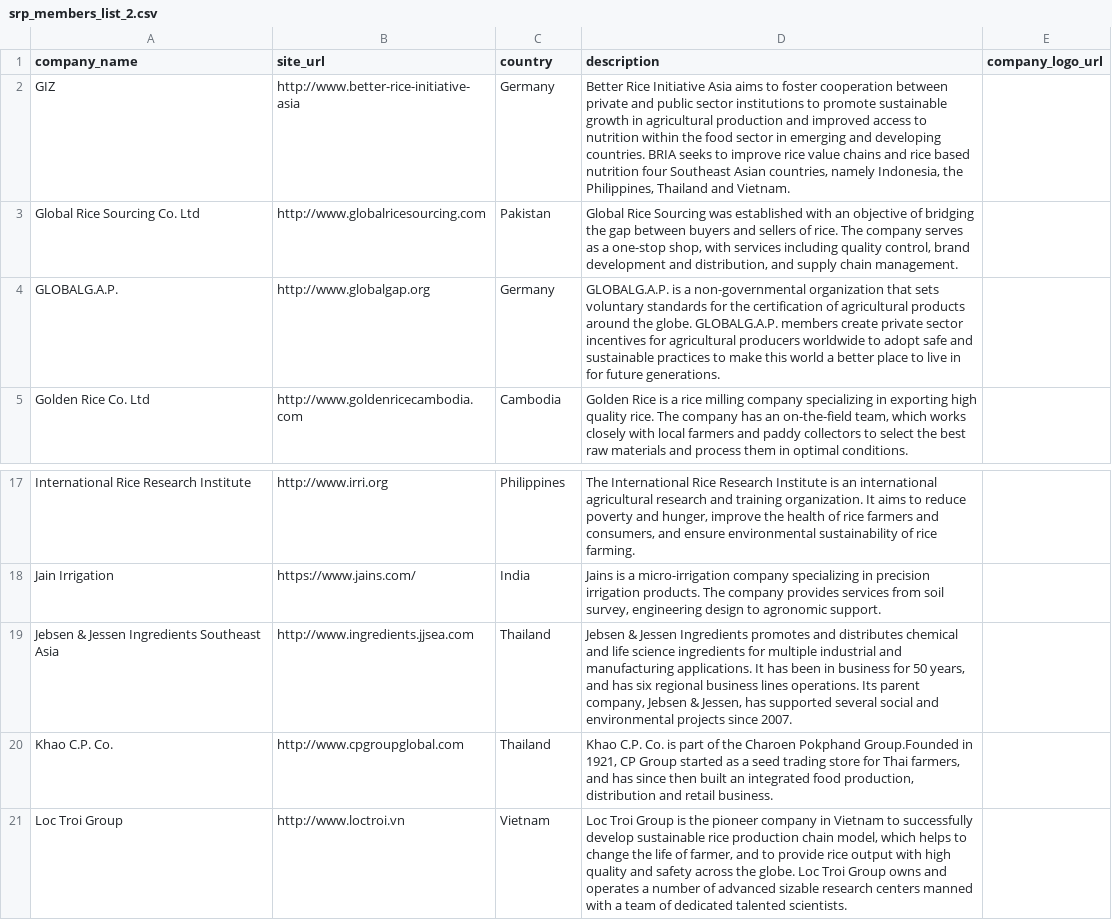
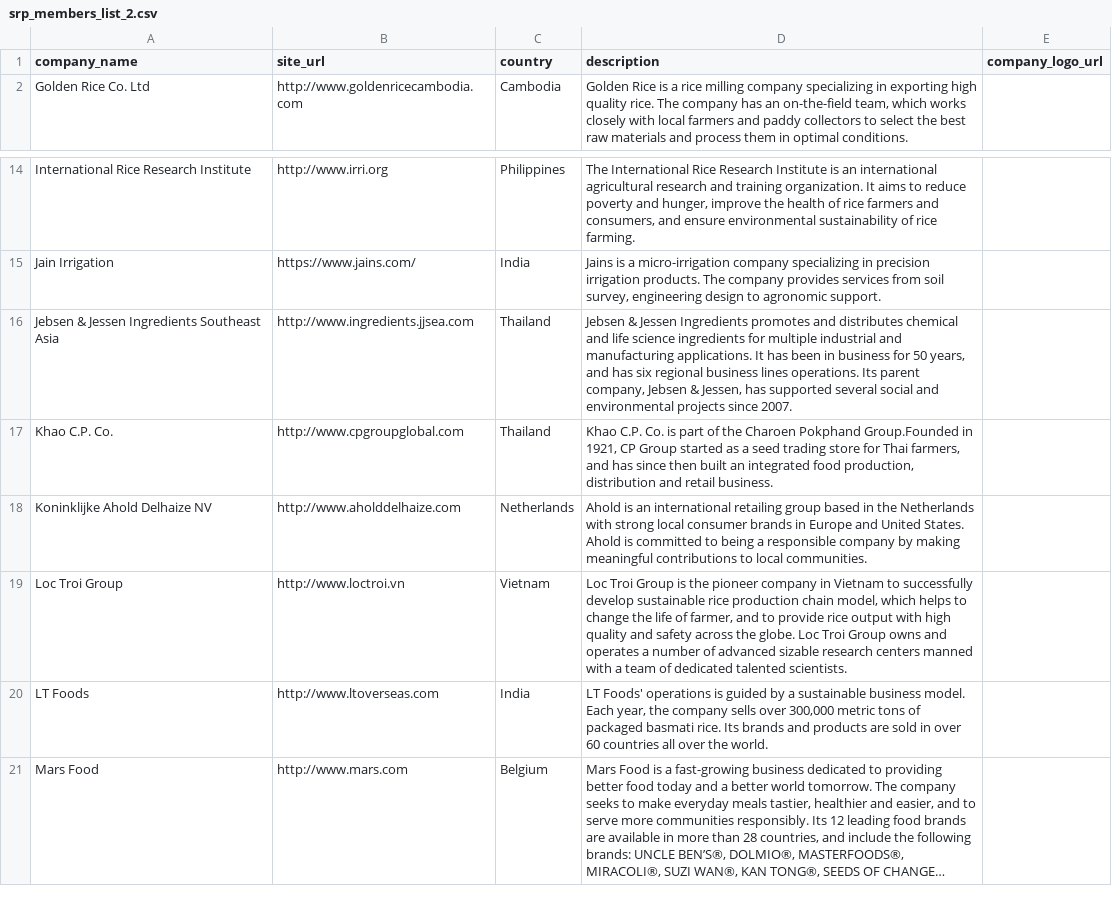
Before and after one commit to sustainablericeplatform/sustainablericeplatform.github.io, a CSV file: _data/srp_members_list_2.csv, drawn as a sheet; only a part is shown, gaps mark what is left out; the shorter side is filled out with more unchanged rows; long unchanged cells end in …; removed rows and columns are numbered as before the commit, all else as after; the diff names each change by its address in the sheet, - before the commit and + after, or states it on an @@ line.

Commit message:
Update srp_members_list_2.csv

```diff
--- a/_data/srp_members_list_2.csv
+++ b/_data/srp_members_list_2.csv
-row 2: GIZ | http://www.better-rice-initiative-asia | Germany | Better Rice Initiative Asia aims to foster cooperation between private and public sector institutions to promote sustainable growth in agricultural production and improved access to nutrition within the food sector in emerging and developing countries. BRIA seeks to improve rice value chains and rice based nutrition four Southeast Asian countries, namely Indonesia, the Philippines, Thailand and Vietnam.
-row 3: Global Rice Sourcing Co. Ltd | http://www.globalricesourcing.com | Pakistan | Global Rice Sourcing was established with an objective of bridging the gap between buyers and sellers of rice. The company serves as a one-stop shop, with services including quality control, brand development and distribution, and supply chain management.
-row 4: GLOBALG.A.P. | http://www.globalgap.org | Germany | GLOBALG.A.P. is a non-governmental organization that sets voluntary standards for the certification of agricultural products around the globe. GLOBALG.A.P. members create private sector incentives for agricultural producers worldwide to adopt safe and sustainable practices to make this world a better place to live in for future generations.
+row 18: Koninklijke Ahold Delhaize NV | http://www.aholddelhaize.com | Netherlands | Ahold is an international retailing group based in the Netherlands with strong local consumer brands in Europe and United States. Ahold is committed to being a responsible company by making meaningful contributions to local communities.
```
